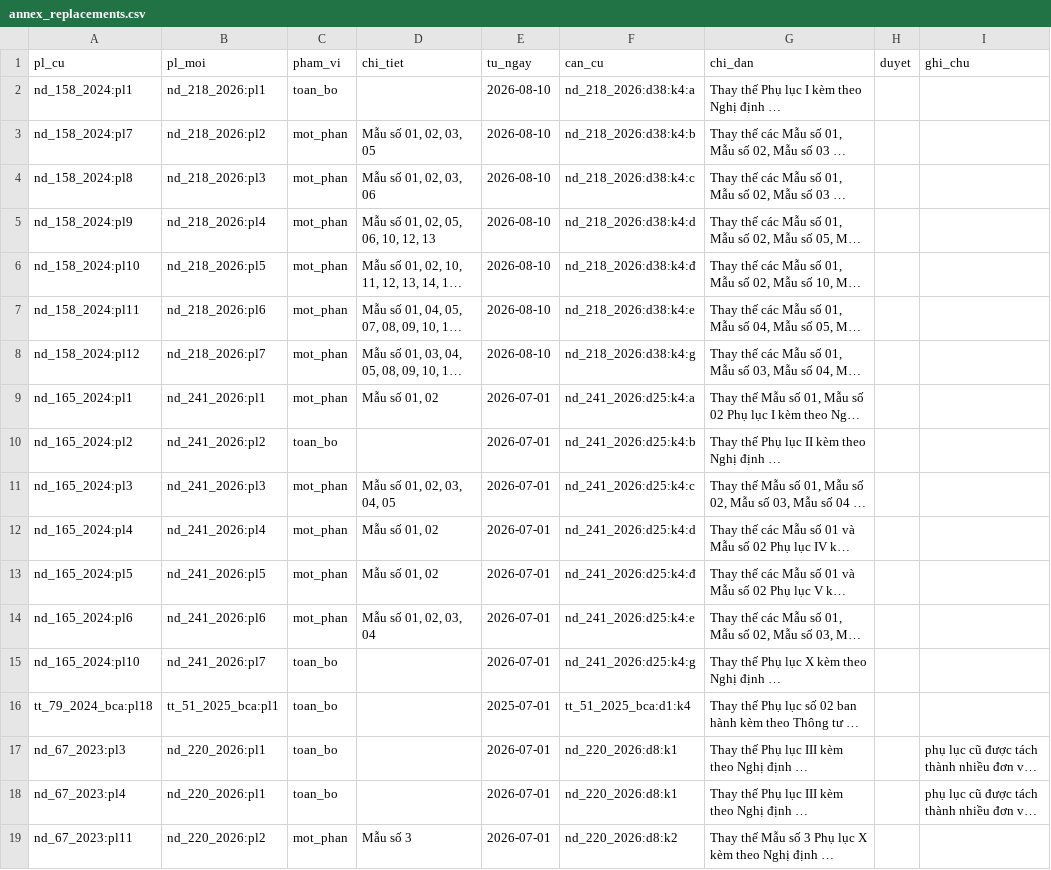
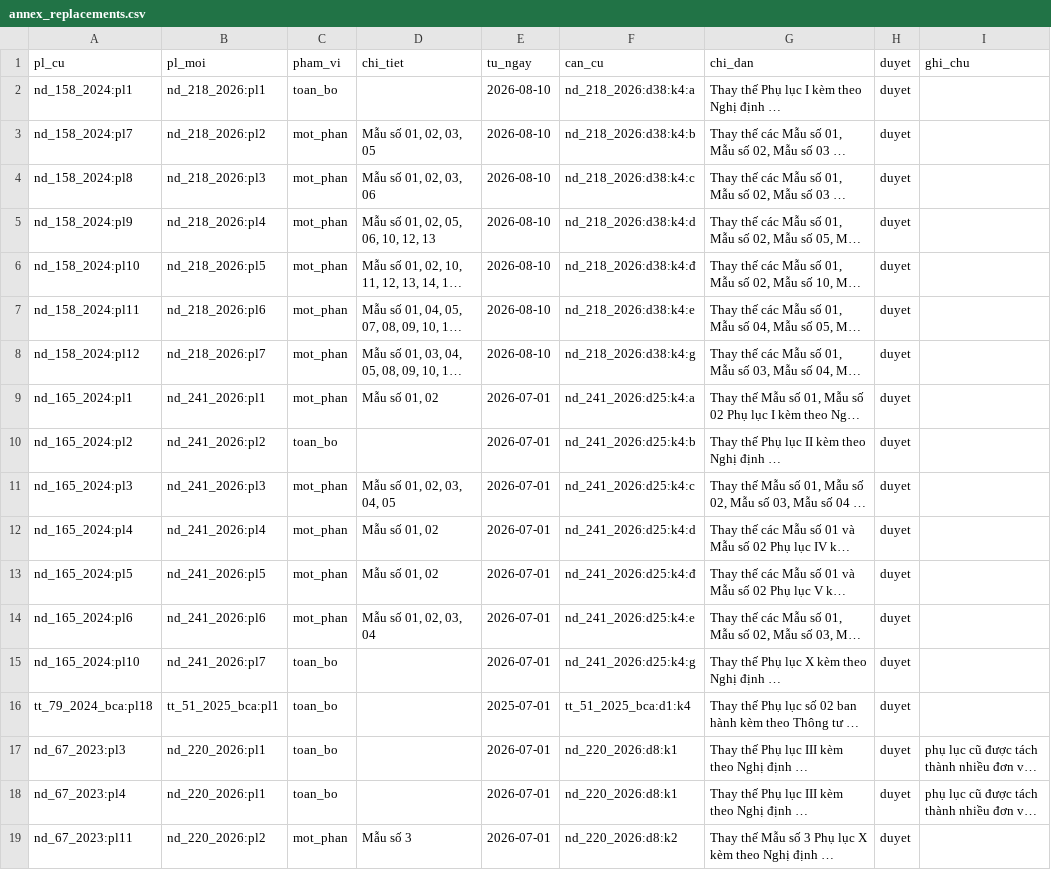
Before and after one commit to chungnguyenvp/DAT301m, a CSV file: data/annex_replacements.csv, drawn as a sheet; long unchanged cells end in …; the diff names each change by its address in the sheet, - before the commit and + after, or states it on an @@ line.

```diff
--- a/data/annex_replacements.csv
+++ b/data/annex_replacements.csv
-H2:H19 (duyet): (empty)
+H2:H19 (duyet): duyet
```
Also changed, not shown: data/ocr_corrections.csv, 20 other files.
